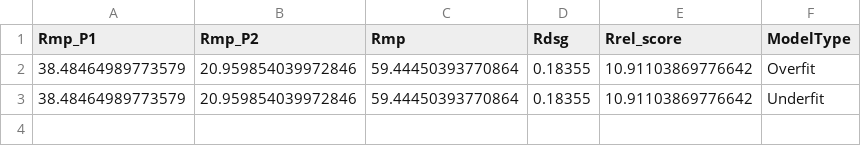
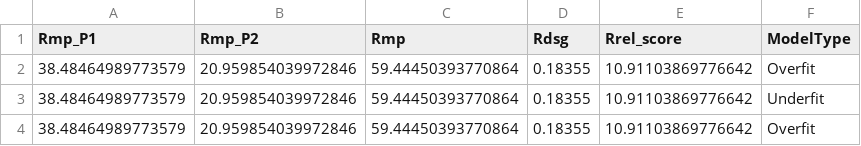
Before and after one commit to BShree-20/repo, a CSV file: res.csv, drawn as a sheet; the diff names each change by its address in the sheet, - before the commit and + after, or states it on an @@ line.

Commit message:
Adding new results

```diff
--- a/res.csv
+++ b/res.csv
+row 4: 38.48464989773579 | 20.959854039972846 | 59.44450393770864 | 0.18355 | 10.91103869776642 | Overfit
```
